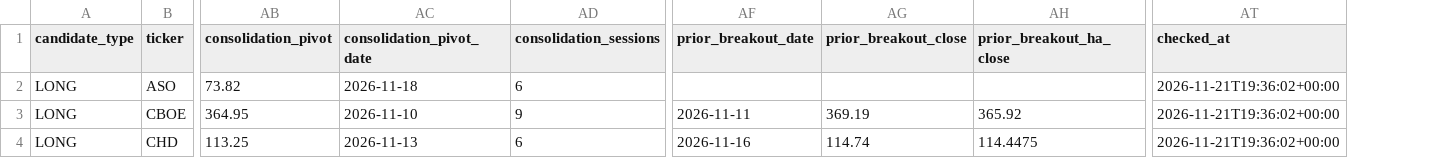
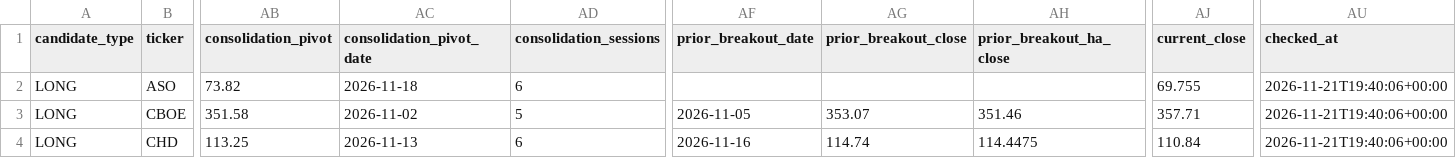
Before and after one commit to Melief/daily-stock-radar, a CSV file: data/candidate_risk_news.csv, drawn as a sheet; only a part is shown, gaps mark what is left out; addresses are those after the commit; the diff covers the shown part only; the diff names each change by its address in the sheet, - before the commit and + after, or states it on an @@ line.

```diff
--- a/data/candidate_risk_news.csv
+++ b/data/candidate_risk_news.csv
+column AJ (current_close), rows 2-4: 69.755 | 357.71 | 110.84
-AU2:AU4 (checked_at): 2026-11-21T19:36:02+00:00
+AU2:AU4 (checked_at): 2026-11-21T19:40:06+00:00
-AB3 (consolidation_pivot): 364.95
+AB3 (consolidation_pivot): 351.58
-AC3 (consolidation_pivot_date): 2026-11-10
+AC3 (consolidation_pivot_date): 2026-11-02
-AD3 (consolidation_sessions): 9
+AD3 (consolidation_sessions): 5
-AF3 (prior_breakout_date): 2026-11-11
+AF3 (prior_breakout_date): 2026-11-05
-AG3 (prior_breakout_close): 369.19
+AG3 (prior_breakout_close): 353.07
-AH3 (prior_breakout_ha_close): 365.92
+AH3 (prior_breakout_ha_close): 351.46
```
Also changed, not shown: 115 edited cells elsewhere in this file, data/dsr_source_status.csv, data/entry_risk.csv, 9 other files.
